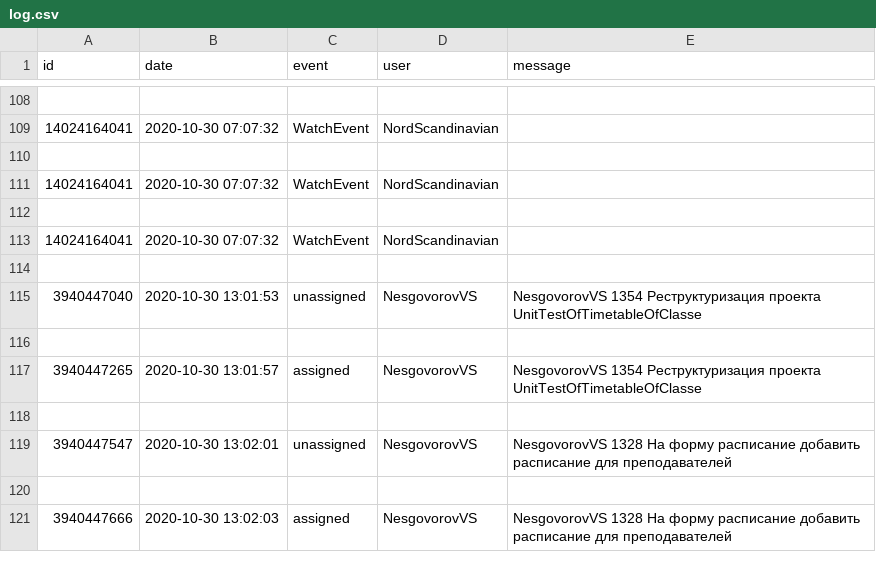
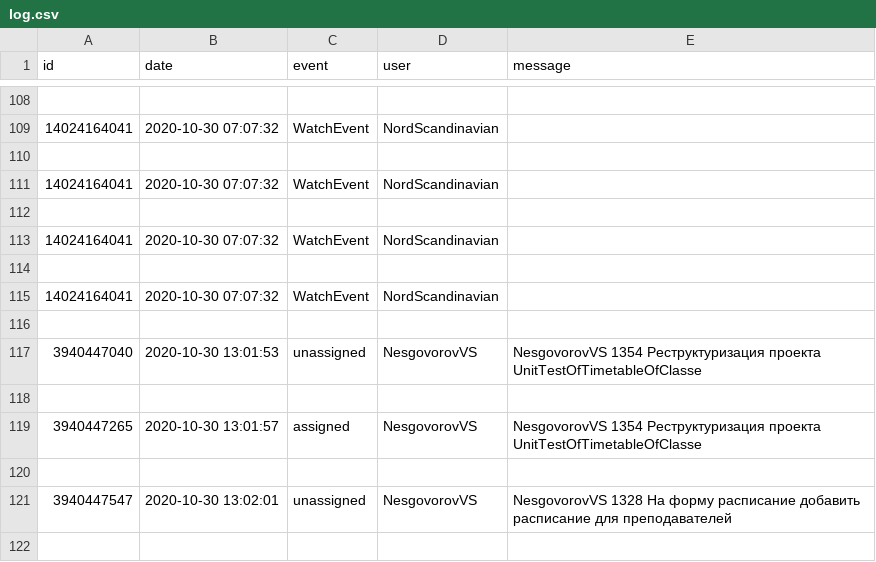
Before and after one commit to Students-of-the-city-of-Kostroma/TPRO, a CSV file: log.csv, drawn as a sheet; only a part is shown, gaps mark what is left out; the shorter side is filled out with more unchanged rows.

Commit message:
0.05

```diff
--- a/log.csv
+++ b/log.csv
@@ -114,2 +114,4 @@ id,date,event,user,message
 
+14024164041,2020-10-30 07:07:32,WatchEvent,NordScandinavian,
+
 3940447040,2020-10-30 13:01:53,unassigned,NesgovorovVS, NesgovorovVS 1354 Реструктуризация проекта UnitTestOfTimetableOfClasse
```
